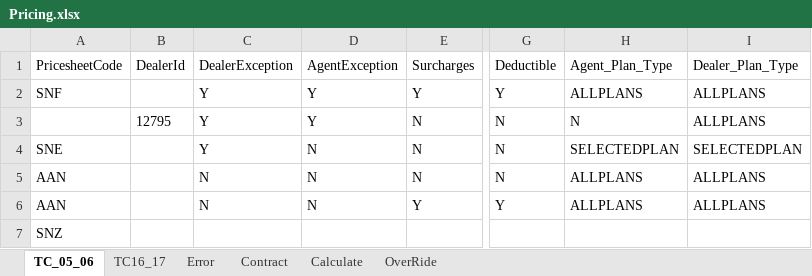
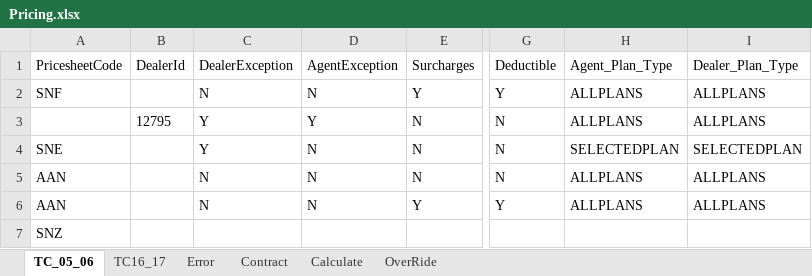
Before and after one commit to NIITMohit/JavaOcean, an Excel workbook: automation/Repository/Pricing.xlsx, sheet TC_05_06, drawn as a sheet; only a part is shown, gaps mark what is left out; values as stored, in another font and other column widths than the file's, no borders; the diff names each change by its address in the sheet, - before the commit and + after, or states it on an @@ line.

```diff
--- a/automation/Repository/Pricing.xlsx (sheet TC_05_06)
+++ b/automation/Repository/Pricing.xlsx (sheet TC_05_06)
-C2 (DealerException): Y
+C2 (DealerException): N
-D2 (AgentException): Y
+D2 (AgentException): N
-H3 (Agent_Plan_Type): N
+H3 (Agent_Plan_Type): ALLPLANS
```
Also changed, not shown: sheet TC16_17, automation/Repository/Underwriting.xlsx, 25 other files.
